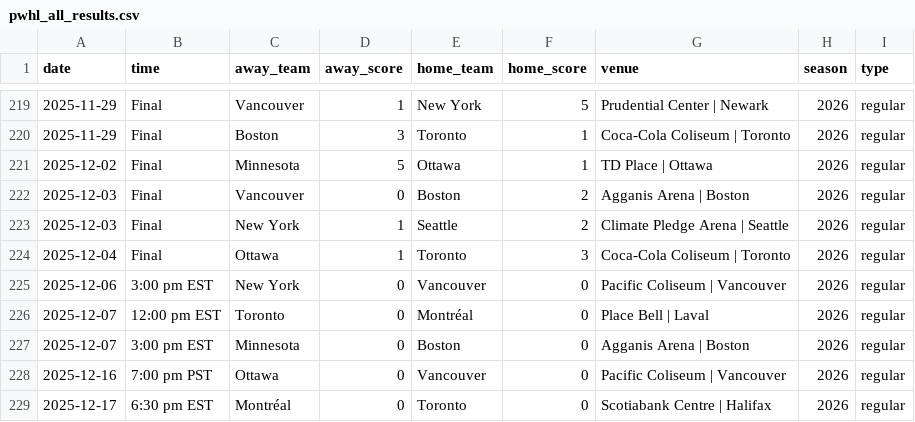
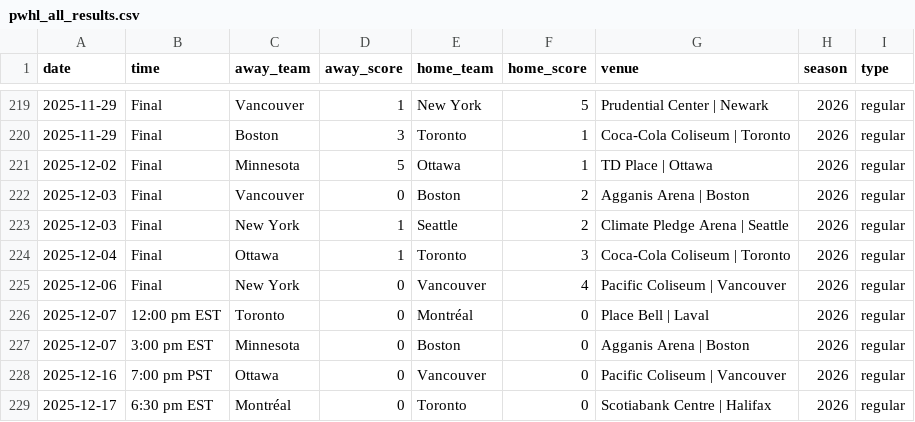
Before and after one commit to ericjohannes/pwhl-elo, a CSV file: data/clean/pwhl_all_results.csv, drawn as a sheet; only a part is shown, gaps mark what is left out.

```diff
--- a/data/clean/pwhl_all_results.csv
+++ b/data/clean/pwhl_all_results.csv
@@ -224,3 +224,3 @@ date,time,away_team,away_score,home_team,home_score,venue,season,type
 2025-12-04,Final,Ottawa,1,Toronto,3,Coca-Cola Coliseum | Toronto,2026,regular
-2025-12-06,3:00 pm EST,New York,0,Vancouver,0,Pacific Coliseum | Vancouver,2026,regular
+2025-12-06,Final,New York,0,Vancouver,4,Pacific Coliseum | Vancouver,2026,regular
 2025-12-07,12:00 pm EST,Toronto,0,Montréal,0,Place Bell | Laval,2026,regular
```
Also changed, not shown: data/clean/pwhl_all_results_with_elos.csv, 7 other files.
